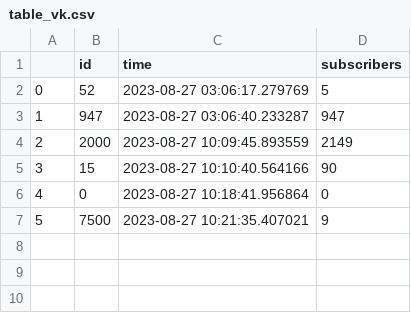
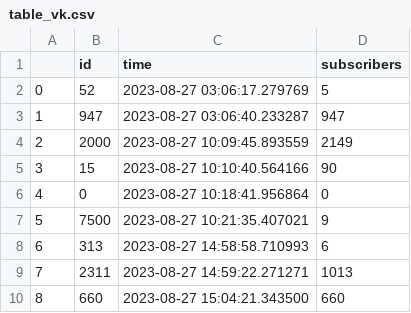
Before and after one commit to KolyaYashin/blog_hackathon, a CSV file: table_vk.csv, drawn as a sheet.

```diff
--- a/table_vk.csv
+++ b/table_vk.csv
@@ -7 +7,4 @@
 5,7500,2023-08-27 10:21:35.407021,9
+6,313,2023-08-27 14:58:58.710993,6
+7,2311,2023-08-27 14:59:22.271271,1013
+8,660,2023-08-27 15:04:21.343500,660
```
Also changed, not shown: 2 other files.
